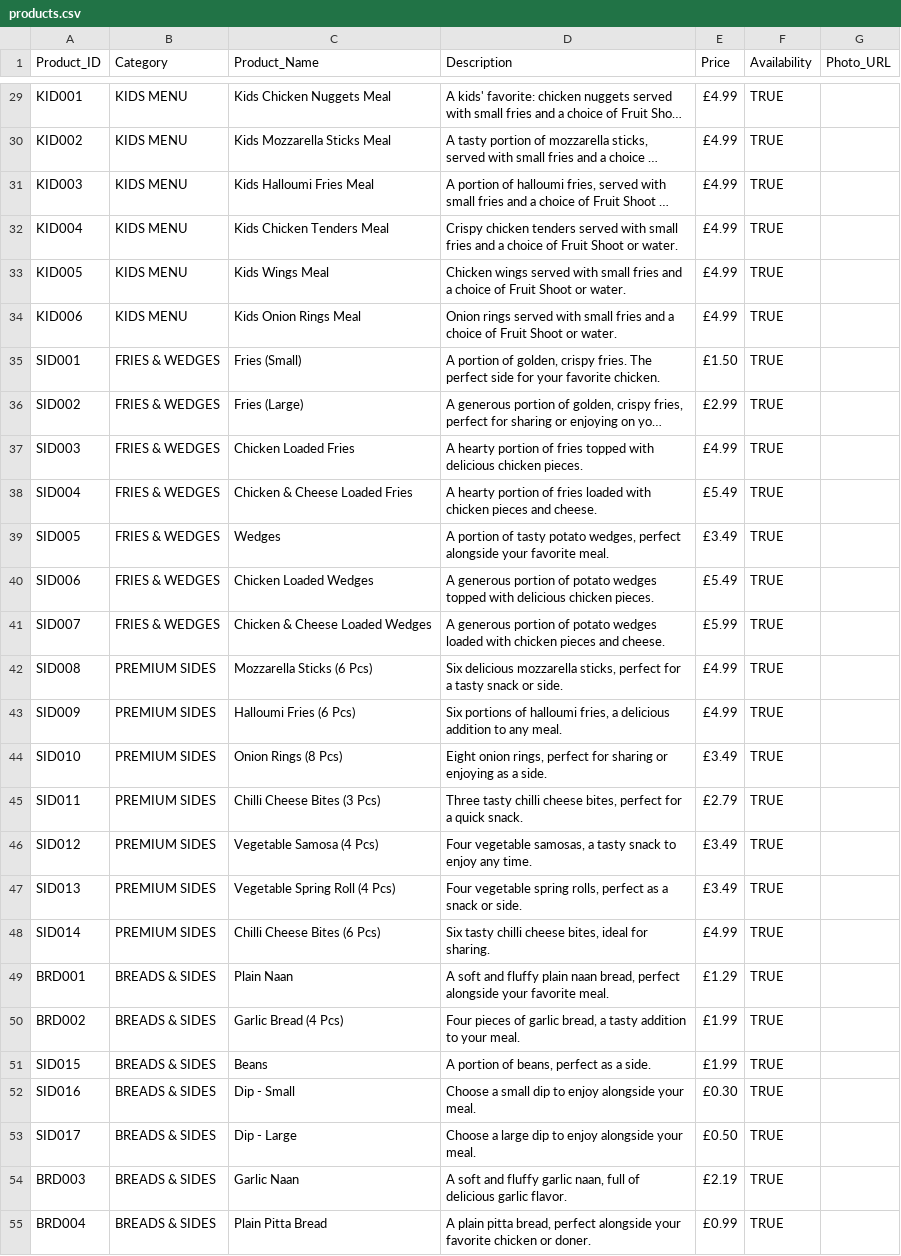
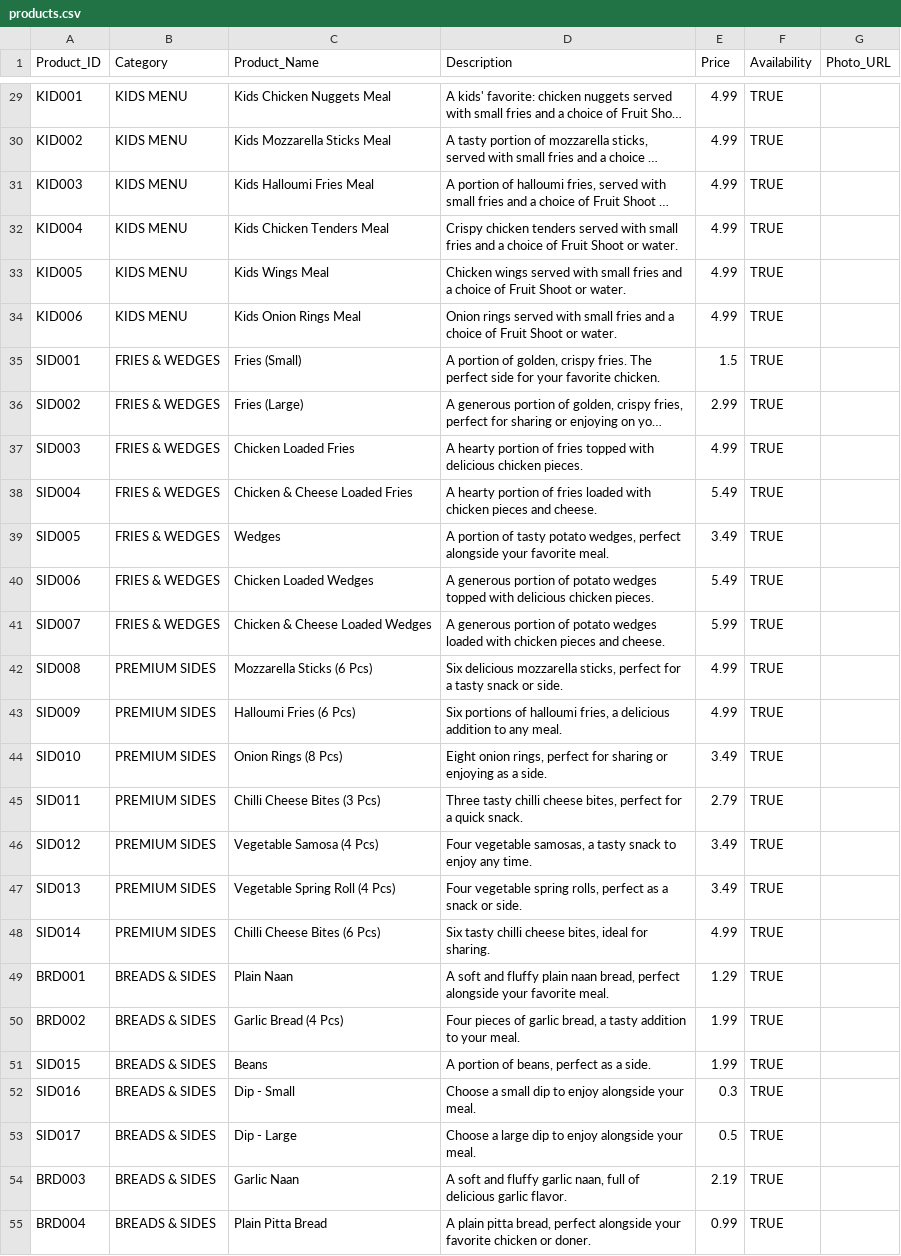
Before and after one commit to thehungryfox2026-glitch/thehungryfox, a CSV file: products.csv, drawn as a sheet; only a part is shown, gaps mark what is left out; long unchanged cells end in …; the diff covers the shown part only; the diff names each change by its address in the sheet, - before the commit and + after, or states it on an @@ line.

```diff
--- a/products.csv
+++ b/products.csv
-E29:E34 (Price): £4.99
+E29:E34 (Price): 4.99
-E35 (Price): £1.50
+E35 (Price): 1.5
-E36 (Price): £2.99
+E36 (Price): 2.99
-E37 (Price): £4.99
+E37 (Price): 4.99
-E38 (Price): £5.49
+E38 (Price): 5.49
-E39 (Price): £3.49
+E39 (Price): 3.49
-E40 (Price): £5.49
+E40 (Price): 5.49
-E41 (Price): £5.99
+E41 (Price): 5.99
-E42:E43 (Price): £4.99
+E42:E43 (Price): 4.99
-E44 (Price): £3.49
+E44 (Price): 3.49
-E45 (Price): £2.79
+E45 (Price): 2.79
-E46:E47 (Price): £3.49
+E46:E47 (Price): 3.49
-E48 (Price): £4.99
+E48 (Price): 4.99
-E49 (Price): £1.29
+E49 (Price): 1.29
-E50:E51 (Price): £1.99
+E50:E51 (Price): 1.99
-E52 (Price): £0.30
+E52 (Price): 0.3
-E53 (Price): £0.50
+E53 (Price): 0.5
-E54 (Price): £2.19
+E54 (Price): 2.19
-E55 (Price): £0.99
+E55 (Price): 0.99
```
Also changed, not shown: 72 edited cells elsewhere in this file, customisation.csv, product_groups.csv.
